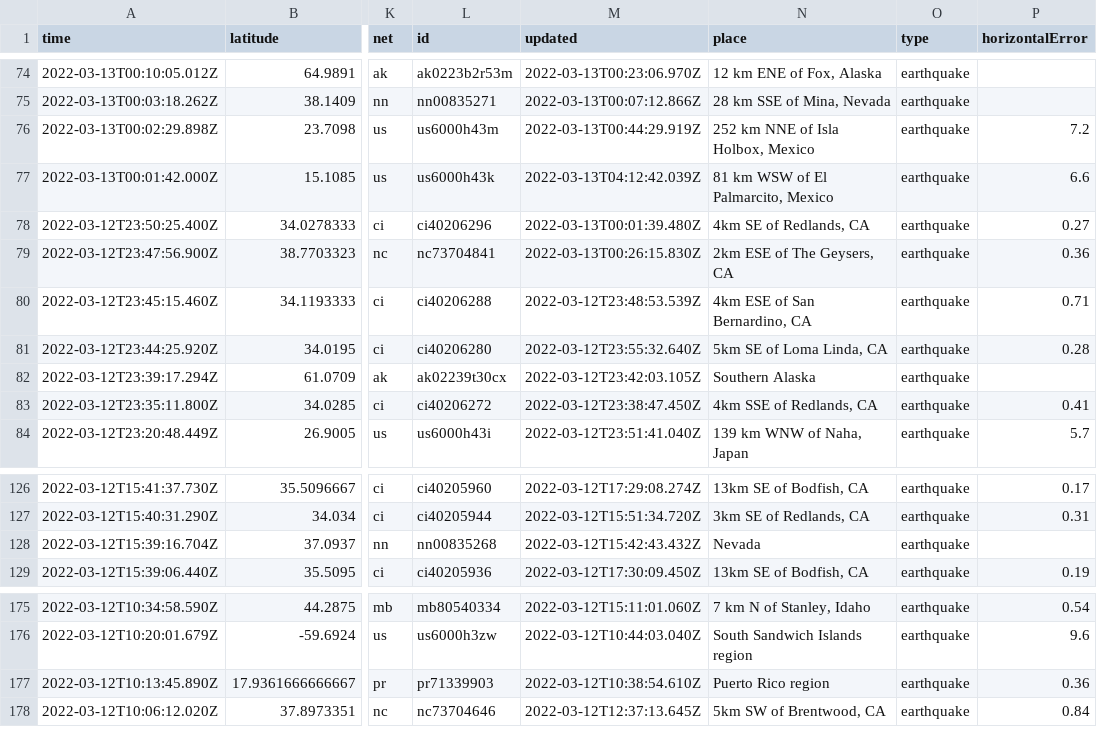
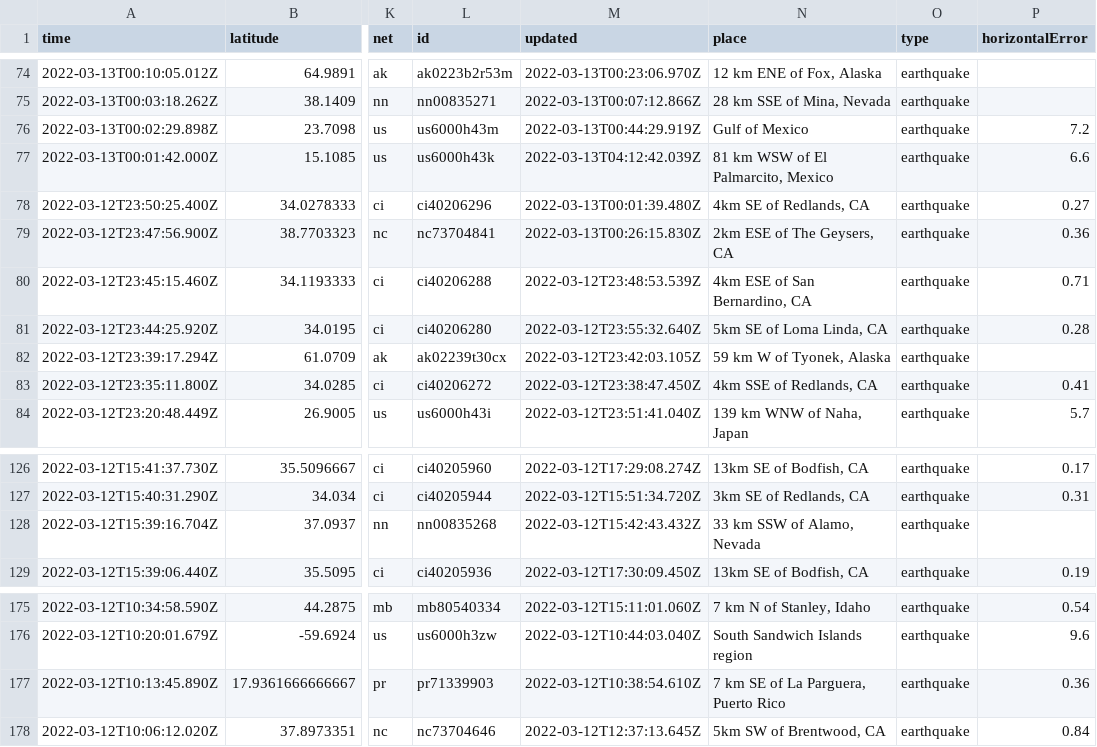
Before and after one commit to DevonMilley/dbk-calendar-actions, a CSV file: usgs_current.csv, drawn as a sheet; only a part is shown, gaps mark what is left out; the diff covers the shown part only; the diff names each change by its address in the sheet, - before the commit and + after, or states it on an @@ line.

```diff
--- a/usgs_current.csv
+++ b/usgs_current.csv
-N76 (place): 252 km NNE of Isla Holbox, Mexico
+N76 (place): Gulf of Mexico
-N82 (place): Southern Alaska
+N82 (place): 59 km W of Tyonek, Alaska
-N128 (place): Nevada
+N128 (place): 33 km SSW of Alamo, Nevada
-N177 (place): Puerto Rico region
+N177 (place): 7 km SE of La Parguera, Puerto Rico
```
Also changed, not shown: 6 edited cells elsewhere in this file.
